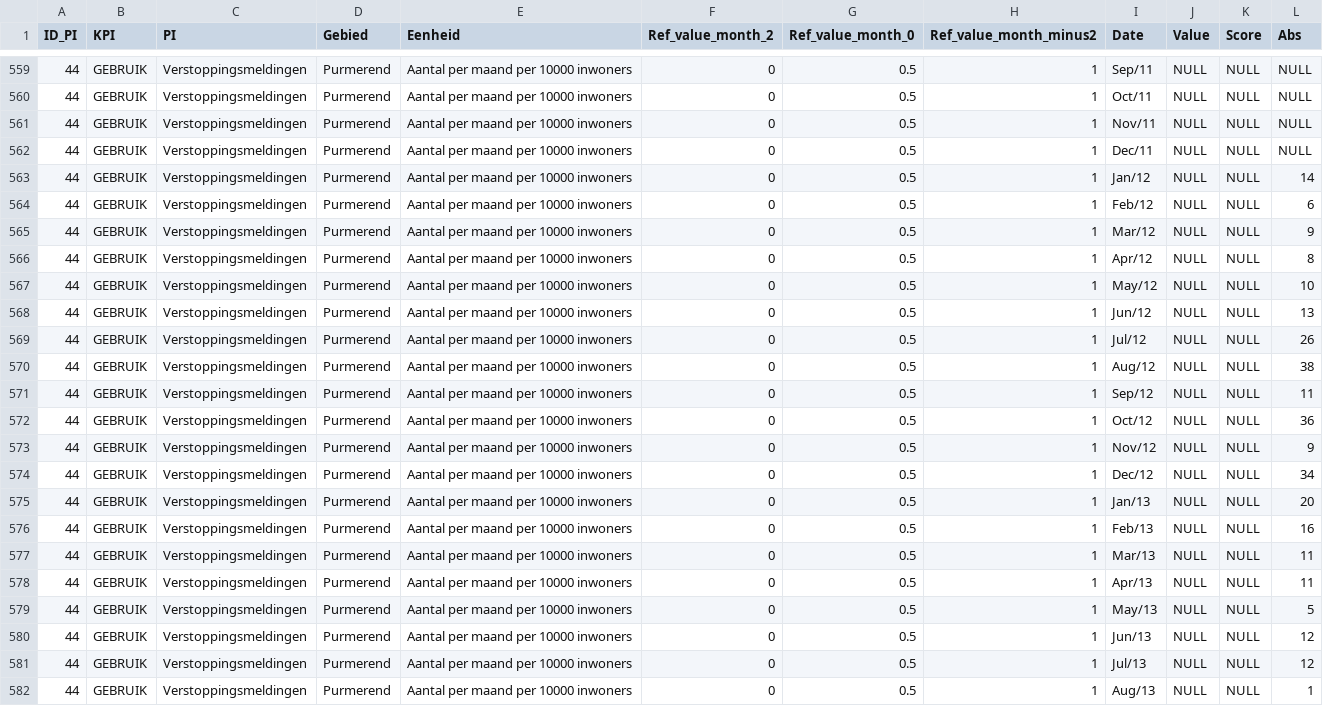
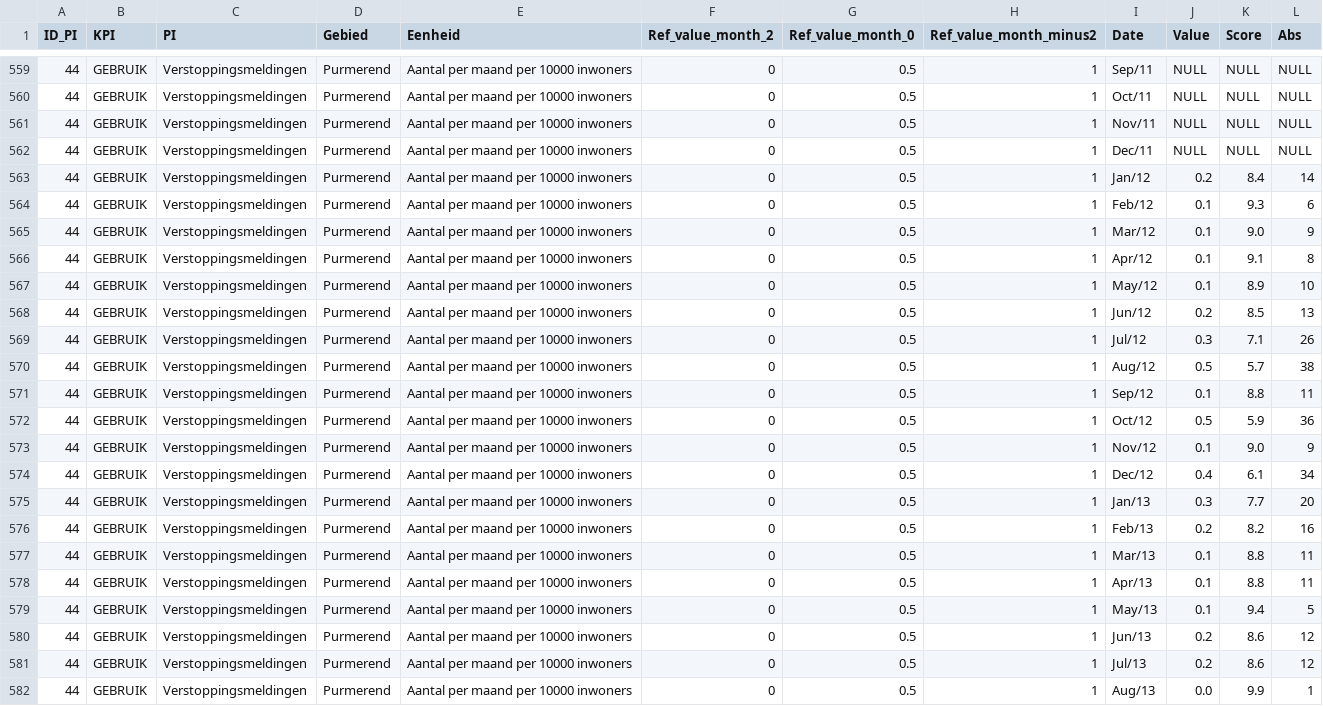
Before and after one commit to nens/kpi-purmerend, a CSV file: static/data/data_gebruik.csv, drawn as a sheet; only a part is shown, gaps mark what is left out; the diff covers the shown part only.

Commit message:
Updating link to lizard, extending date range, data improvements, new bundles

```diff
--- a/static/data/data_gebruik.csv
+++ b/static/data/data_gebruik.csv
@@ -562,21 +562,21 @@ ID_PI,KPI,PI,Gebied,Eenheid,Ref_value_month_2,Ref_value_month_0,Ref_value_month_
 44,GEBRUIK,Verstoppingsmeldingen,Purmerend,Aantal per maand per 10000 inwoners,0,0.5,1,Dec/11,NULL,NULL,NULL
-44,GEBRUIK,Verstoppingsmeldingen,Purmerend,Aantal per maand per 10000 inwoners,0,0.5,1,Jan/12,NULL,NULL,14
-44,GEBRUIK,Verstoppingsmeldingen,Purmerend,Aantal per maand per 10000 inwoners,0,0.5,1,Feb/12,NULL,NULL,6
-44,GEBRUIK,Verstoppingsmeldingen,Purmerend,Aantal per maand per 10000 inwoners,0,0.5,1,Mar/12,NULL,NULL,9
-44,GEBRUIK,Verstoppingsmeldingen,Purmerend,Aantal per maand per 10000 inwoners,0,0.5,1,Apr/12,NULL,NULL,8
-44,GEBRUIK,Verstoppingsmeldingen,Purmerend,Aantal per maand per 10000 inwoners,0,0.5,1,May/12,NULL,NULL,10
-44,GEBRUIK,Verstoppingsmeldingen,Purmerend,Aantal per maand per 10000 inwoners,0,0.5,1,Jun/12,NULL,NULL,13
-44,GEBRUIK,Verstoppingsmeldingen,Purmerend,Aantal per maand per 10000 inwoners,0,0.5,1,Jul/12,NULL,NULL,26
-44,GEBRUIK,Verstoppingsmeldingen,Purmerend,Aantal per maand per 10000 inwoners,0,0.5,1,Aug/12,NULL,NULL,38
-44,GEBRUIK,Verstoppingsmeldingen,Purmerend,Aantal per maand per 10000 inwoners,0,0.5,1,Sep/12,NULL,NULL,11
-44,GEBRUIK,Verstoppingsmeldingen,Purmerend,Aantal per maand per 10000 inwoners,0,0.5,1,Oct/12,NULL,NULL,36
-44,GEBRUIK,Verstoppingsmeldingen,Purmerend,Aantal per maand per 10000 inwoners,0,0.5,1,Nov/12,NULL,NULL,9
-44,GEBRUIK,Verstoppingsmeldingen,Purmerend,Aantal per maand per 10000 inwoners,0,0.5,1,Dec/12,NULL,NULL,34
-44,GEBRUIK,Verstoppingsmeldingen,Purmerend,Aantal per maand per 10000 inwoners,0,0.5,1,Jan/13,NULL,NULL,20
-44,GEBRUIK,Verstoppingsmeldingen,Purmerend,Aantal per maand per 10000 inwoners,0,0.5,1,Feb/13,NULL,NULL,16
-44,GEBRUIK,Verstoppingsmeldingen,Purmerend,Aantal per maand per 10000 inwoners,0,0.5,1,Mar/13,NULL,NULL,11
-44,GEBRUIK,Verstoppingsmeldingen,Purmerend,Aantal per maand per 10000 inwoners,0,0.5,1,Apr/13,NULL,NULL,11
-44,GEBRUIK,Verstoppingsmeldingen,Purmerend,Aantal per maand per 10000 inwoners,0,0.5,1,May/13,NULL,NULL,5
-44,GEBRUIK,Verstoppingsmeldingen,Purmerend,Aantal per maand per 10000 inwoners,0,0.5,1,Jun/13,NULL,NULL,12
-44,GEBRUIK,Verstoppingsmeldingen,Purmerend,Aantal per maand per 10000 inwoners,0,0.5,1,Jul/13,NULL,NULL,12
-44,GEBRUIK,Verstoppingsmeldingen,Purmerend,Aantal per maand per 10000 inwoners,0,0.5,1,Aug/13,NULL,NULL,1
+44,GEBRUIK,Verstoppingsmeldingen,Purmerend,Aantal per maand per 10000 inwoners,0,0.5,1,Jan/12,0.2,8.4,14
+44,GEBRUIK,Verstoppingsmeldingen,Purmerend,Aantal per maand per 10000 inwoners,0,0.5,1,Feb/12,0.1,9.3,6
+44,GEBRUIK,Verstoppingsmeldingen,Purmerend,Aantal per maand per 10000 inwoners,0,0.5,1,Mar/12,0.1,9.0,9
+44,GEBRUIK,Verstoppingsmeldingen,Purmerend,Aantal per maand per 10000 inwoners,0,0.5,1,Apr/12,0.1,9.1,8
+44,GEBRUIK,Verstoppingsmeldingen,Purmerend,Aantal per maand per 10000 inwoners,0,0.5,1,May/12,0.1,8.9,10
+44,GEBRUIK,Verstoppingsmeldingen,Purmerend,Aantal per maand per 10000 inwoners,0,0.5,1,Jun/12,0.2,8.5,13
+44,GEBRUIK,Verstoppingsmeldingen,Purmerend,Aantal per maand per 10000 inwoners,0,0.5,1,Jul/12,0.3,7.1,26
+44,GEBRUIK,Verstoppingsmeldingen,Purmerend,Aantal per maand per 10000 inwoners,0,0.5,1,Aug/12,0.5,5.7,38
+44,GEBRUIK,Verstoppingsmeldingen,Purmerend,Aantal per maand per 10000 inwoners,0,0.5,1,Sep/12,0.1,8.8,11
+44,GEBRUIK,Verstoppingsmeldingen,Purmerend,Aantal per maand per 10000 inwoners,0,0.5,1,Oct/12,0.5,5.9,36
+44,GEBRUIK,Verstoppingsmeldingen,Purmerend,Aantal per maand per 10000 inwoners,0,0.5,1,Nov/12,0.1,9.0,9
+44,GEBRUIK,Verstoppingsmeldingen,Purmerend,Aantal per maand per 10000 inwoners,0,0.5,1,Dec/12,0.4,6.1,34
+44,GEBRUIK,Verstoppingsmeldingen,Purmerend,Aantal per maand per 10000 inwoners,0,0.5,1,Jan/13,0.3,7.7,20
+44,GEBRUIK,Verstoppingsmeldingen,Purmerend,Aantal per maand per 10000 inwoners,0,0.5,1,Feb/13,0.2,8.2,16
+44,GEBRUIK,Verstoppingsmeldingen,Purmerend,Aantal per maand per 10000 inwoners,0,0.5,1,Mar/13,0.1,8.8,11
+44,GEBRUIK,Verstoppingsmeldingen,Purmerend,Aantal per maand per 10000 inwoners,0,0.5,1,Apr/13,0.1,8.8,11
+44,GEBRUIK,Verstoppingsmeldingen,Purmerend,Aantal per maand per 10000 inwoners,0,0.5,1,May/13,0.1,9.4,5
+44,GEBRUIK,Verstoppingsmeldingen,Purmerend,Aantal per maand per 10000 inwoners,0,0.5,1,Jun/13,0.2,8.6,12
+44,GEBRUIK,Verstoppingsmeldingen,Purmerend,Aantal per maand per 10000 inwoners,0,0.5,1,Jul/13,0.2,8.6,12
+44,GEBRUIK,Verstoppingsmeldingen,Purmerend,Aantal per maand per 10000 inwoners,0,0.5,1,Aug/13,0.0,9.9,1
```
Also changed, not shown: 38 edited cells elsewhere in this file, 9 other files.
